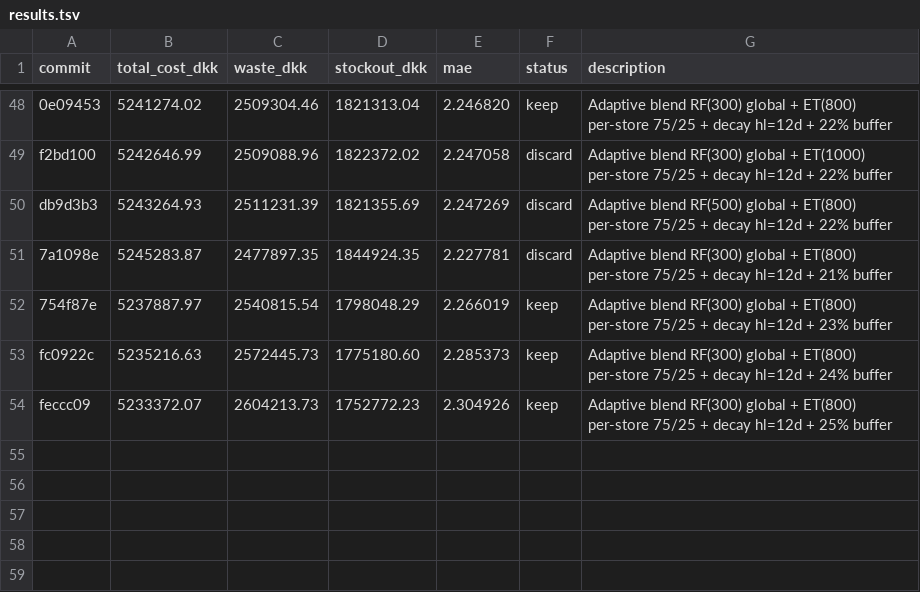
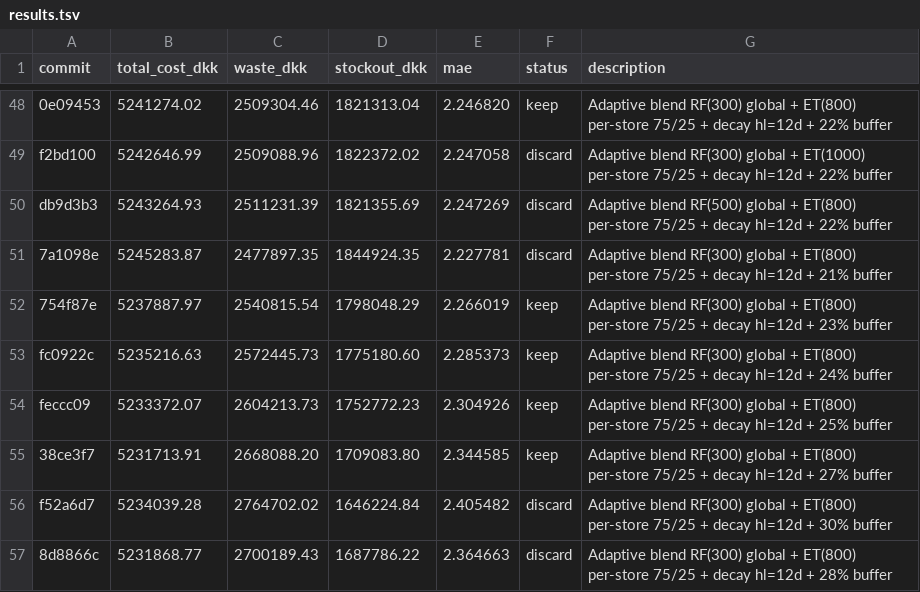
Before and after one commit to mabdelmagid-sketch/DIH-X-AUC-Hackathon, a TSV file: FlowPOS/services/forecasting/autoresearch/results.tsv, drawn as a sheet; only a part is shown, gaps mark what is left out; the diff names each change by its address in the sheet, - before the commit and + after, or states it on an @@ line.

Commit message:
chore: update best cost to 5,231,713 (27% buffer + ET(800) + hl=12d) and update results.tsv

```diff
--- a/FlowPOS/services/forecasting/autoresearch/results.tsv
+++ b/FlowPOS/services/forecasting/autoresearch/results.tsv
+row 55: 38ce3f7 | 5231713.91 | 2668088.20 | 1709083.80 | 2.344585 | keep | Adaptive blend RF(300) global + ET(800) per-store 75/25 + decay hl=12d + 27% buffer
+row 56: f52a6d7 | 5234039.28 | 2764702.02 | 1646224.84 | 2.405482 | discard | Adaptive blend RF(300) global + ET(800) per-store 75/25 + decay hl=12d + 30% buffer
+row 57: 8d8866c | 5231868.77 | 2700189.43 | 1687786.22 | 2.364663 | discard | Adaptive blend RF(300) global + ET(800) per-store 75/25 + decay hl=12d + 28% buffer
```
Also changed, not shown: 1 other file.
